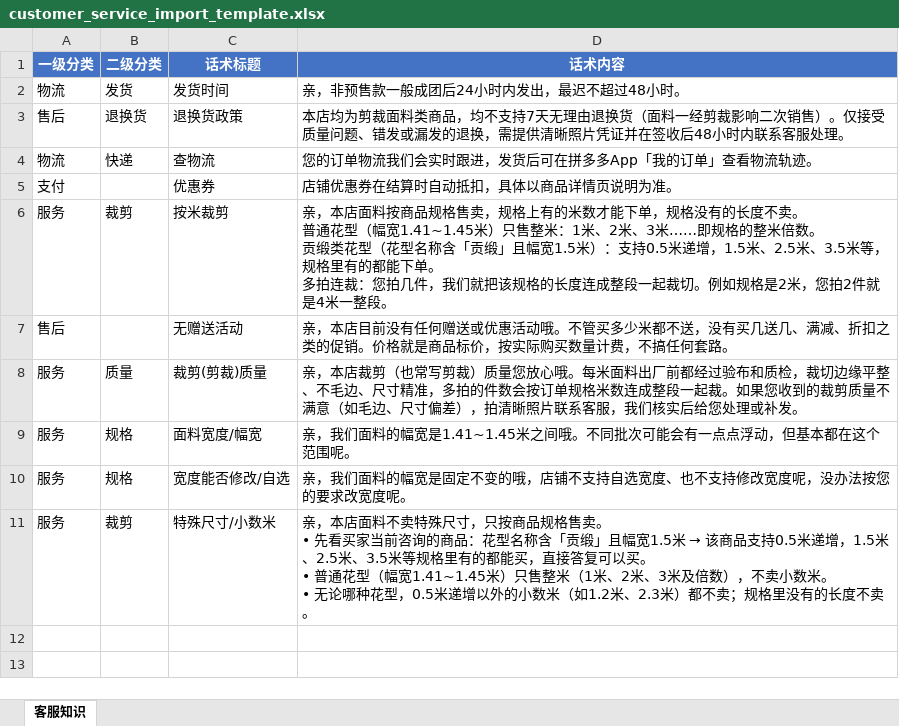
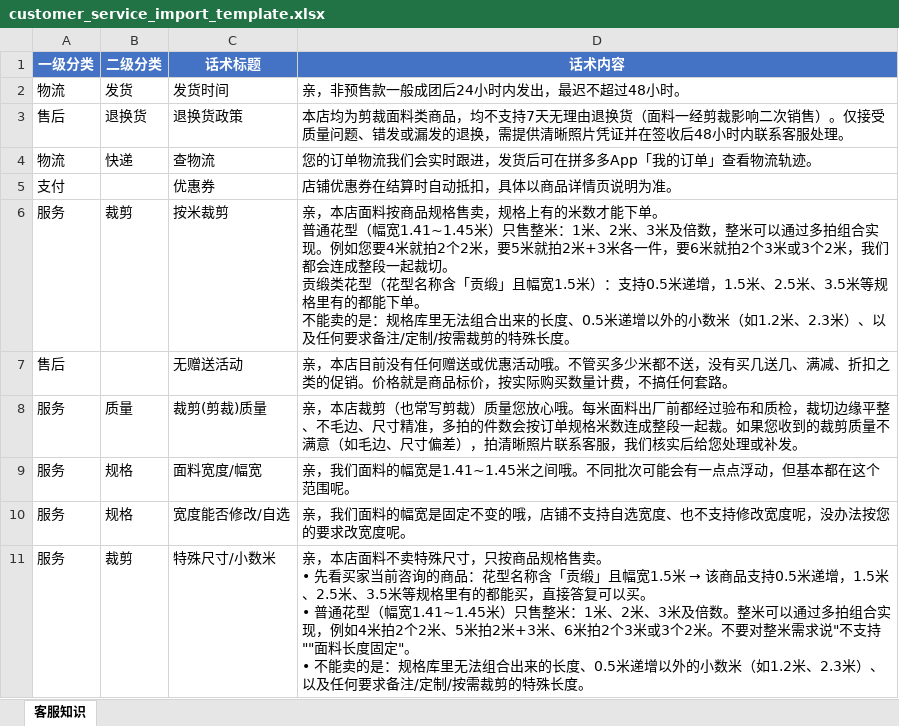
Before and after one commit to hunter-bot-cheater/pdd-ai-customer-service, an Excel workbook: customer_service_import_template.xlsx, sheet 客服知识, drawn as a sheet; values as stored, in another font and other column widths than the file's, no borders; ↵ is a line break in a cell; the diff names each change by its address in the sheet, - before the commit and + after, or states it on an @@ line.

Commit message:
fix: 整米长度支持多拍组合，修正错误拒售话术（2026-09-05 复盘）
问题：买家问'要四米咋办'，AI 回复'不支持按您要求的四米长度裁剪'
'面料长度固定不能修改'。店铺实际规则是整米可通过多拍组合实现
（4米=2个2米、5米=2米+3米、6米=2个3米等），之前'防止备注特殊米数'
的修复矫枉过正，把整米组合购买也拒绝了。

修复：
1. 系统规则（message_builder.py）：明确'普通花型只售整米（1米、2米、3米
   及倍数），整米可以通过多拍组合实现'，给出 4/5/6 米示例；禁止说
   '面料长度固定不能修改''不支持这个长度'等错误拒售话术。
2. 输出硬拦截（ai_handler.py）：新增 _is_wrong_size_refusal，买家询问
   整米长度时，若模型回复'面料长度固定''不能修改''不支持按您要求'
   '不支持这个长度'，触发纠正重答；仍错则替换为安全模板。
3. 纠正指令与安全模板同步改写为'整米可以拍多个组合'。
4. DB KB 条目 18/23/28/33 与两份 Excel 导入模板同步更新，避免重新
   导入回灌旧措辞。

验证：新增 3 个回归用例；test_feature_fixes + test_prefetch_logic
共 138 用例全过；Excel 与 DB 逐字一致。

```diff
--- a/customer_service_import_template.xlsx (sheet 客服知识)
+++ b/customer_service_import_template.xlsx (sheet 客服知识)
-D6 (话术内容): …才能下单，规格没有的长度不卖。 ↵ 普通花型（幅宽1.41~1.45米）只售整米：1米、2米、3米……即规格的整米倍数。 ↵ 贡缎类花型（花型名称含「贡缎」且幅宽1.5米）：支持0.5米递增，1.5米、2.5米、3.5米等，规格里有的都能下单。 ↵ 多拍连裁：您拍几件，我们就把该规格的长度连成整段一起裁切。例如规格是2米，您拍2件就是4米一整段。
+D6 (话术内容): …才能下单。 ↵ 普通花型（幅宽1.41~1.45米）只售整米：1米、2米、3米及倍数，整米可以通过多拍组合实现。例如您要4米就拍2个2米，要5米就拍2米+3米各一件，要6米就拍2个3米或3个2米，我们都会连成整段一起裁切。 ↵ 贡缎类花型（花型名称含「贡缎」且幅宽1.5米）：支持0.5米递增，1.5米、2.5米、3.5米等规格里有的都能下单。 ↵ 不能卖的是：规格库里无法组合出来的长度、0.5米递增以外的小数米（如1.2米、2.3米）、以及任何要求备注/定制/按需裁剪的特殊长度。
-D11 (话术内容): …只售整米（1米、2米、3米及倍数），不卖小数米。 ↵ • 无论哪种花型，0.5米递增以外的小数米（如1.2米、2.3米）都不卖；规格里没有的长度不卖。
+D11 (话术内容): …只售整米：1米、2米、3米及倍数。整米可以通过多拍组合实现，例如4米拍2个2米、5米拍2米+3米、6米拍2个3米或3个2米。不要对整米需求说"不支持""面料长度固定"。 ↵ • 不能卖的是：规格库里无法组合出来的长度、0.5米递增以外的小数米（如1.2米、2.3米）、以及任何要求备注/定制/按需裁剪的特殊长度。
```
Also changed, not shown: customer_service_import_template_安全版.xlsx, 3 other files.
